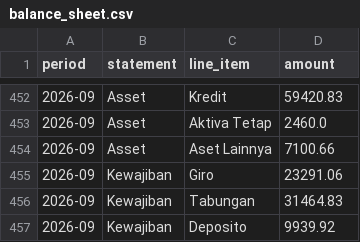
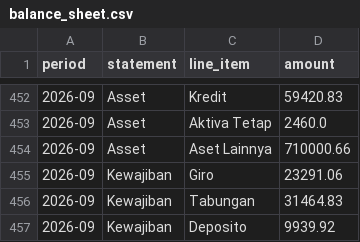
Before and after one commit to dhe89/finai, a CSV file: data/balance_sheet.csv, drawn as a sheet; only a part is shown, gaps mark what is left out.

Commit message:
Update balance_sheet.csv

```diff
--- a/data/balance_sheet.csv
+++ b/data/balance_sheet.csv
@@ -453,3 +453,3 @@ period,statement,line_item,amount
 2026-09,Asset,Aktiva Tetap,2460.0
-2026-09,Asset,Aset Lainnya,7100.66
+2026-09,Asset,Aset Lainnya,710000.66
 2026-09,Kewajiban,Giro,23291.06
```
